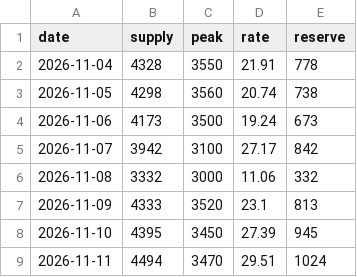
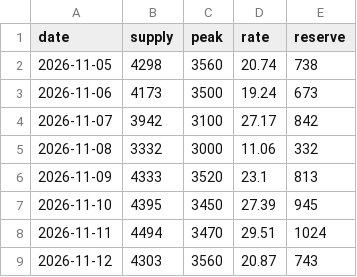
Before and after one commit to test21test21/taiwan-reservoir, a CSV file: data/power/forecast.csv, drawn as a sheet; removed rows and columns are numbered as before the commit, all else as after; the diff names each change by its address in the sheet, - before the commit and + after, or states it on an @@ line.

```diff
--- a/data/power/forecast.csv
+++ b/data/power/forecast.csv
-row 2: 2026-11-04 | 4328 | 3550 | 21.91 | 778
+row 9: 2026-11-12 | 4303 | 3560 | 20.87 | 743
```
Also changed, not shown: data/history.csv, data/power/hourly/2026-11.csv, 4 other files.
